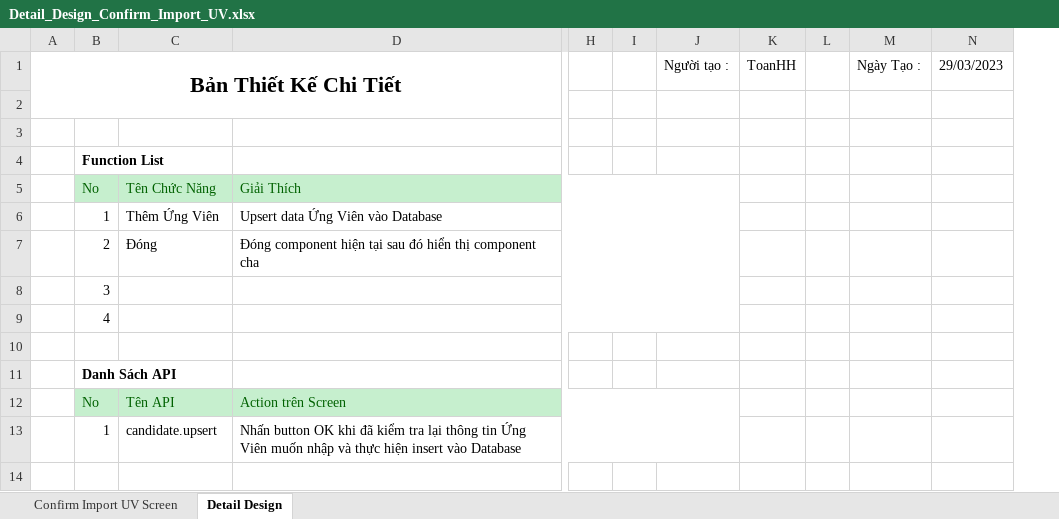
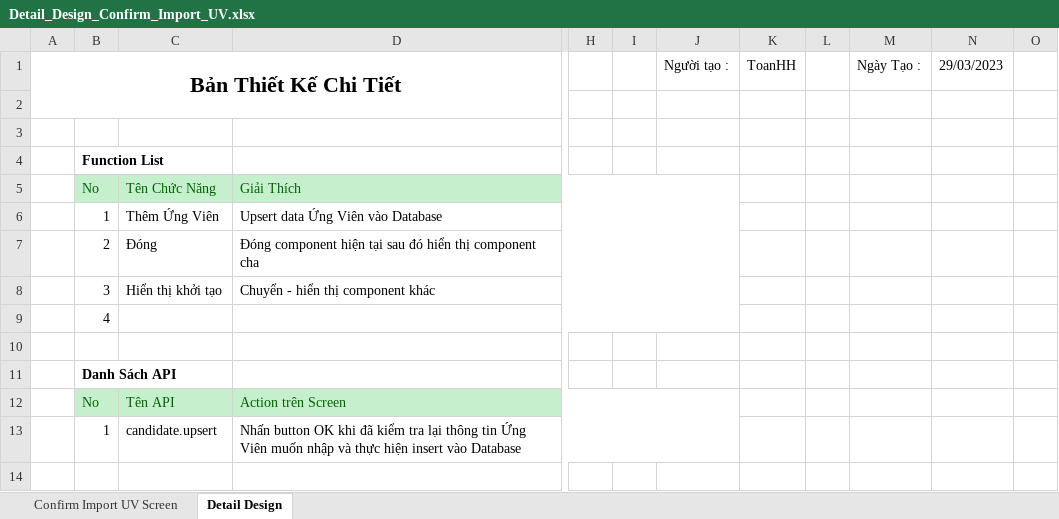
Before and after one commit to HoangHuuToan/Candidate-Management, an Excel workbook: Document/02. Design/02. DetailDesign/Detail_Design_Confirm_Import_UV.xlsx, sheet Detail Design, drawn as a sheet; only a part is shown, gaps mark what is left out; values as stored, in another font and other column widths than the file's, no borders; charts and pictures not drawn; removed rows and columns are numbered as before the commit, all else as after; rows hold the shown columns only; the diff covers the shown part only; the diff names each change by its address in the sheet, - before the commit and + after, or states it on an @@ line.

```diff
--- a/Document/02. Design/02. DetailDesign/Detail_Design_Confirm_Import_UV.xlsx (sheet Detail Design)
+++ b/Document/02. Design/02. DetailDesign/Detail_Design_Confirm_Import_UV.xlsx (sheet Detail Design)
-column K, row 1: ToanHH
-column L, empty
+column K, row 1: ToanHH
+column L, empty
+column O, empty
-row 8:  | 3
+row 8:  | 3 | Hiển thị khởi tạo | Chuyển - hiển thị component khác
```
Also changed, not shown: 38 added rows, 24 edited cells and merged cells elsewhere in this sheet, sheet Confirm Import UV Screen, charts or pictures, Document/02. Design/01. LogicDesign/Logic_Design.xlsx, Document/02. Design/02. DetailDesign/Detail_Design_Import_UV.xlsx, 5 other files.
